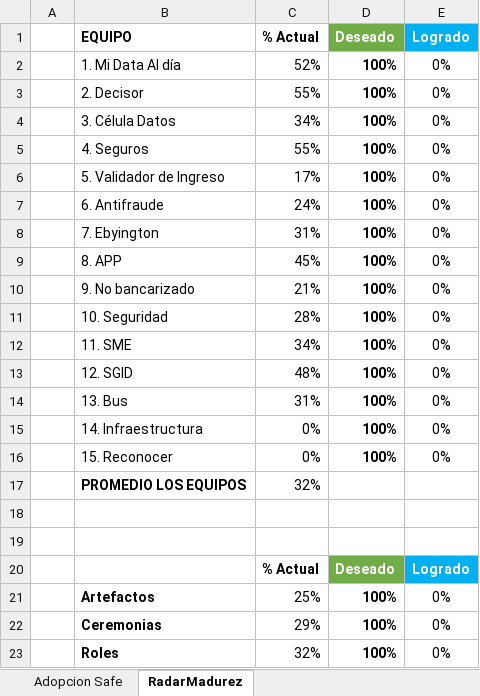
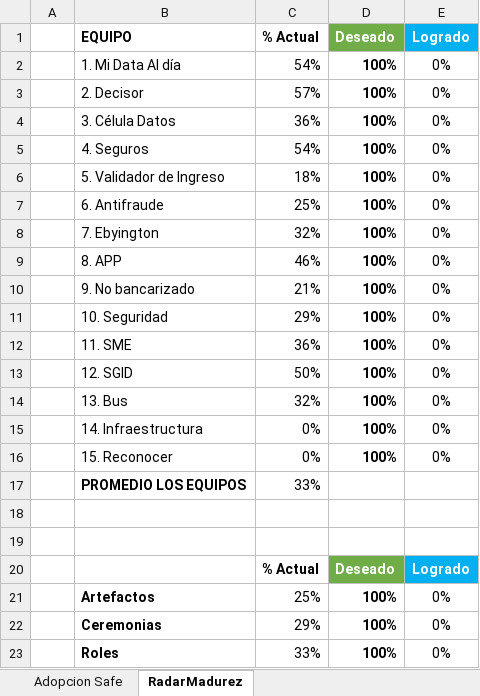
Before and after one commit to omesan/Agile, an Excel workbook: Stefanini/Stefanini.Clientes/Stefanini.Cliente.Experian/Adopcion Safe.xlsx, sheet RadarMadurez, drawn as a sheet; values as stored, in another font and other column widths than the file's, no borders; charts and pictures not drawn; the diff names each change by its address in the sheet, - before the commit and + after, or states it on an @@ line.

```diff
--- a/Stefanini/Stefanini.Clientes/Stefanini.Cliente.Experian/Adopcion Safe.xlsx (sheet RadarMadurez)
+++ b/Stefanini/Stefanini.Clientes/Stefanini.Cliente.Experian/Adopcion Safe.xlsx (sheet RadarMadurez)
-C2 (% Actual): 52%
+C2 (% Actual): 54%
-C3 (% Actual): 55%
+C3 (% Actual): 57%
-C4 (% Actual): 34%
+C4 (% Actual): 36%
-C5 (% Actual): 55%
+C5 (% Actual): 54%
-C6 (% Actual): 17%
+C6 (% Actual): 18%
-C7 (% Actual): 24%
+C7 (% Actual): 25%
-C8 (% Actual): 31%
+C8 (% Actual): 32%
-C9 (% Actual): 45%
+C9 (% Actual): 46%
-C11 (% Actual): 28%
+C11 (% Actual): 29%
-C12 (% Actual): 34%
+C12 (% Actual): 36%
-C13 (% Actual): 48%
+C13 (% Actual): 50%
-C14 (% Actual): 31%
+C14 (% Actual): 32%
-C17 (% Actual): 32%
+C17 (% Actual): 33%
-C23 (% Actual): 32%
+C23 (% Actual): 33%
```
Also changed, not shown: sheet Adopcion Safe, formulas that keep their value, charts or pictures, Stefanini/Stefanini.Clientes/Stefanini.Cliente.Experian/PMOInformatica Plantilla de Product Backlog.xlsx, 1 other file.
